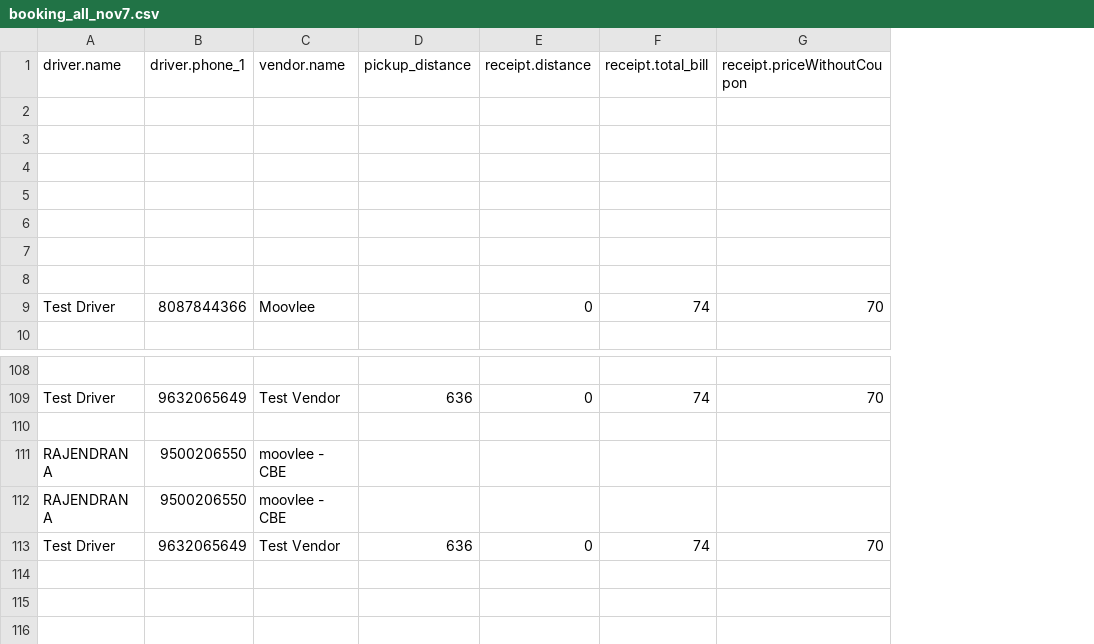
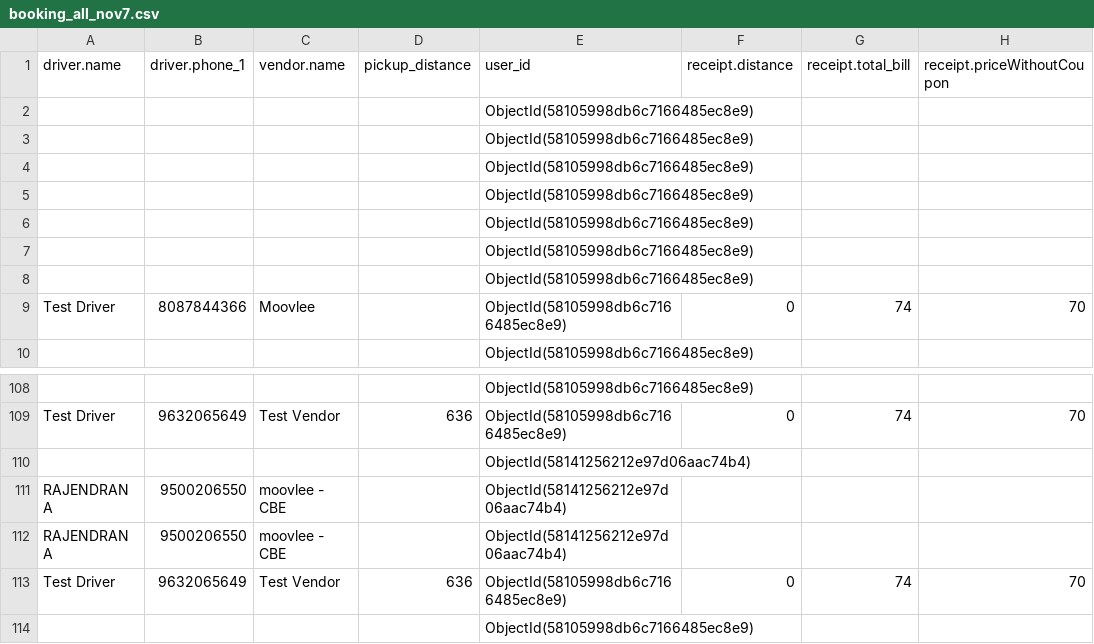
Before and after one commit to ruturajpatil54/temp, a CSV file: booking_all_nov7.csv, drawn as a sheet; only a part is shown, gaps mark what is left out; rows hold the shown columns only; the diff names each change by its address in the sheet, - before the commit and + after, or states it on an @@ line.

Commit message:
added user_id

```diff
--- a/booking_all_nov7.csv
+++ b/booking_all_nov7.csv
+column E (user_id), rows 2-10: all ObjectId(58105998db6c7166485ec8e9); rows 108-113: ObjectId(58105998db6c7166485ec8e9) | ObjectId(58105998db6c7166485ec8e9) | ObjectId(58141256212e97d06aac74b4) | ObjectId(58141256212e97d06aac74b4) | ObjectId(58141256212e97d06aac74b4) | ObjectId(58105998db6c7166485ec8e9)
+row 114:  |  |  |  | ObjectId(58105998db6c7166485ec8e9)
```
